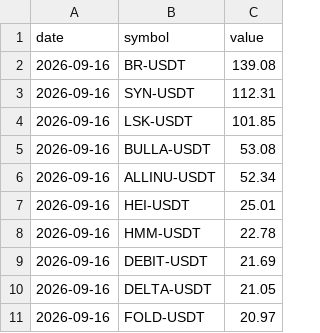
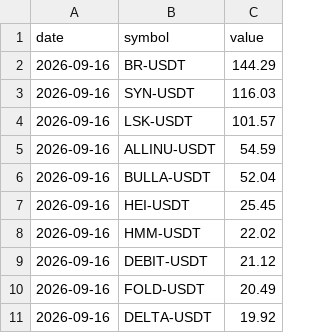
Before and after one commit to Ledrec/Bot, a CSV file: bingx_top_10_futures_changes.csv, drawn as a sheet.

```diff
--- a/bingx_top_10_futures_changes.csv
+++ b/bingx_top_10_futures_changes.csv
@@ -1,11 +1,11 @@
 date,symbol,value
-2026-09-16,BR-USDT,139.08
-2026-09-16,SYN-USDT,112.31
-2026-09-16,LSK-USDT,101.85
-2026-09-16,BULLA-USDT,53.08
-2026-09-16,ALLINU-USDT,52.34
-2026-09-16,HEI-USDT,25.01
-2026-09-16,HMM-USDT,22.78
-2026-09-16,DEBIT-USDT,21.69
-2026-09-16,DELTA-USDT,21.05
-2026-09-16,FOLD-USDT,20.97
+2026-09-16,BR-USDT,144.29
+2026-09-16,SYN-USDT,116.03
+2026-09-16,LSK-USDT,101.57
+2026-09-16,ALLINU-USDT,54.59
+2026-09-16,BULLA-USDT,52.04
+2026-09-16,HEI-USDT,25.45
+2026-09-16,HMM-USDT,22.02
+2026-09-16,DEBIT-USDT,21.12
+2026-09-16,FOLD-USDT,20.49
+2026-09-16,DELTA-USDT,19.92
```
